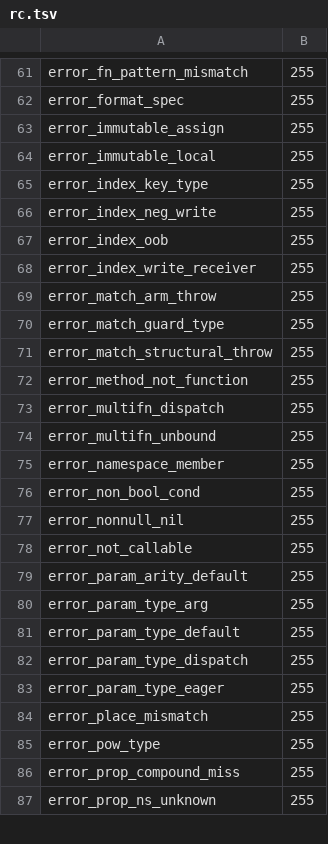
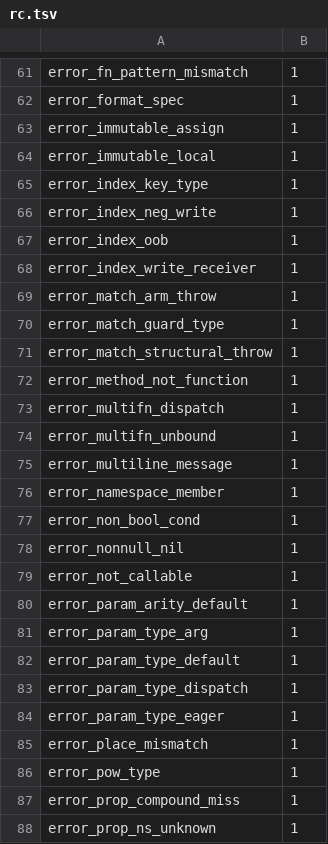
Before and after one commit to yhirose/culebra, a TSV file: tools/bench/vm_cases/expected/rc.tsv, drawn as a sheet; only a part is shown, gaps mark what is left out; addresses are those after the commit; the diff covers the shown part only; the diff names each change by its address in the sheet, - before the commit and + after, or states it on an @@ line.

Commit message:
errors: an uncaught error exits with 1 on every host
main.cc answered an uncaught error with -1, which the shell folds to 255,
while an AOT binary answered 1 — and 255 is the one status xargs reads as
stop-everything, so release_diff.sh had to swallow it. A host's last word
is now one pair, `uncaught_report`: the line it prints and the status it
exits with (1, or 130 for an uncaught Ctrl+C, as before). The CLI, the AOT
bootstrap and the playground each print that line on their own stderr, so
neither the text nor the number can drift between them; the AOT bootstrap
thereby prints a several-line message with its position first, the way the
CLI does, and the playground drops its `error: ` prefix.

The full gate's aot lane builds the vm_cases corpus with `culebra build`
and holds each binary to the frozen stderr and exit code (compare.sh --aot,
run_vm_cases aot); the AOT sweep compares stdout only, and every tests/*.cul
exits 0, so an AOT binary's error line and status were read nowhere before.
rc.tsv, parse_depth_test.sh and the coverage runner follow the status.

```diff
--- a/tools/bench/vm_cases/expected/rc.tsv
+++ b/tools/bench/vm_cases/expected/rc.tsv
-B61:B74: 255
+B61:B74: 1
+row 75: error_multiline_message | 1
-B76:B88: 255
+B76:B88: 1
```
Also changed, not shown: 63 edited cells elsewhere in this file, 14 other files.
